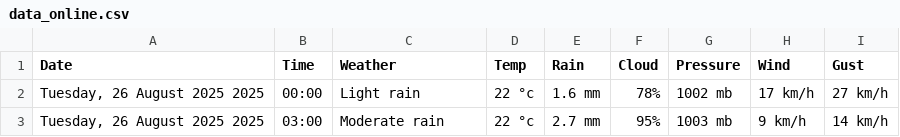
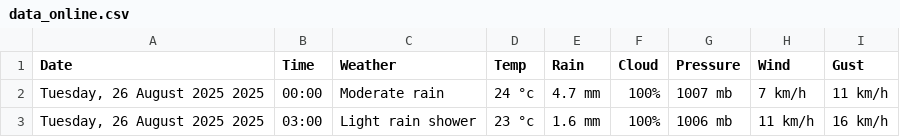
Before and after one commit to Myboo235/weather_forecast_app, a CSV file: data/data_online.csv, drawn as a sheet.

```diff
--- a/data/data_online.csv
+++ b/data/data_online.csv
@@ -1,3 +1,3 @@
 Date,Time,Weather,Temp,Rain,Cloud,Pressure,Wind,Gust
-"Tuesday, 26 August 2025 2025",00:00,Light rain,22 °c,1.6 mm,78%,1002 mb,17 km/h,27 km/h
-"Tuesday, 26 August 2025 2025",03:00,Moderate rain,22 °c,2.7 mm,95%,1003 mb,9 km/h,14 km/h
+"Tuesday, 26 August 2025 2025",00:00,Moderate rain,24 °c,4.7 mm,100%,1007 mb,7 km/h,11 km/h
+"Tuesday, 26 August 2025 2025",03:00,Light rain shower,23 °c,1.6 mm,100%,1006 mb,11 km/h,16 km/h
```
